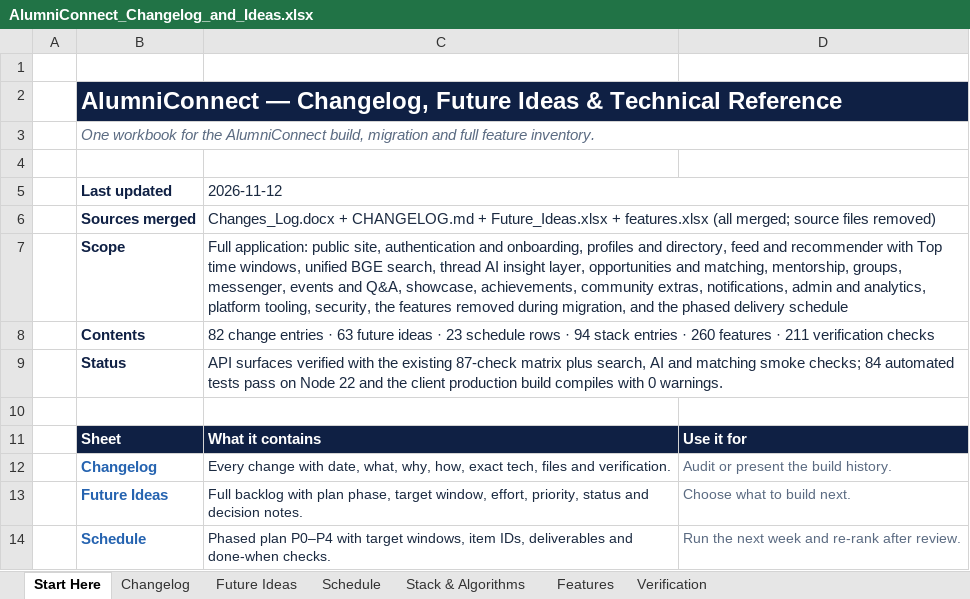
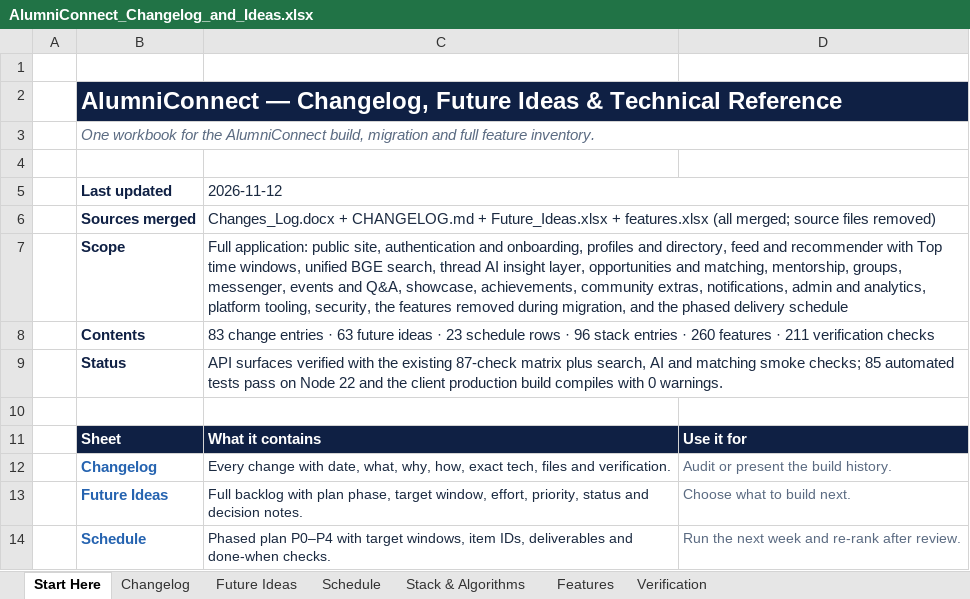
Before and after one commit to sathvikboina/alucon, an Excel workbook: AlumniConnect_Changelog_and_Ideas.xlsx, sheet Start Here, drawn as a sheet; only a part is shown; values as stored, in another font and other column widths than the file's, no borders; the diff names each change by its address in the sheet, - before the commit and + after, or states it on an @@ line.

```diff
--- a/AlumniConnect_Changelog_and_Ideas.xlsx (sheet Start Here)
+++ b/AlumniConnect_Changelog_and_Ideas.xlsx (sheet Start Here)
-C8 (2026-11-12): 82 change entries · 63 future ideas · 23 schedule rows · 94 stack entries…
+C8 (2026-11-12): 83 change entries · 63 future ideas · 23 schedule rows · 96 stack entries…
-C9 (2026-11-12): …smoke checks; 84 automated tests…
+C9 (2026-11-12): …smoke checks; 85 automated tests…
```
Also changed, not shown: sheet Changelog, sheet Stack & Algorithms, STANDOUT_FEATURES.xlsx, 1 other file.
